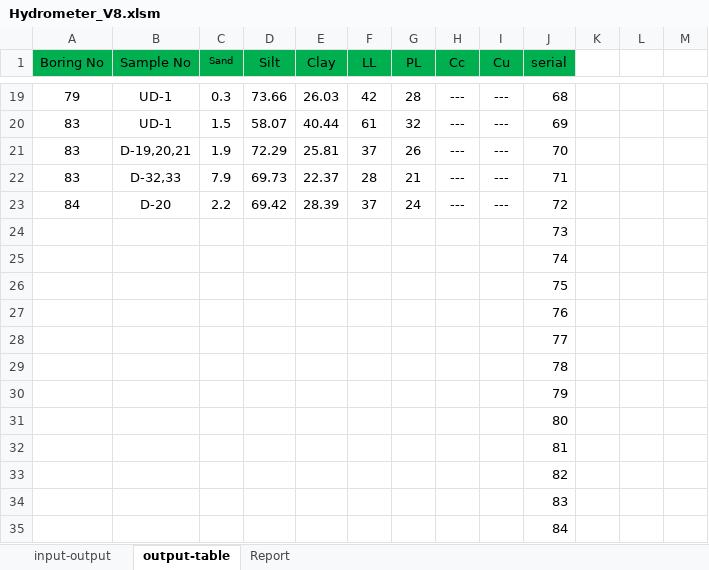
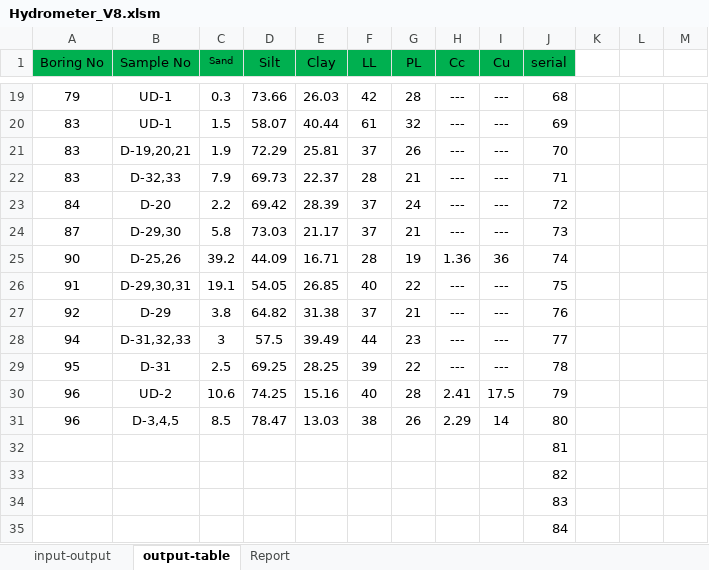
Before and after one commit to mdnasiruddin733/ann-thesis, an Excel workbook: Hydrometer_V8.xlsm, sheet output-table, drawn as a sheet; only a part is shown, gaps mark what is left out; values as stored, in another font and other column widths than the file's, no borders; removed rows and columns are numbered as before the commit, all else as after; the diff names each change by its address in the sheet, - before the commit and + after, or states it on an @@ line.

```diff
--- a/Hydrometer_V8.xlsm (sheet output-table)
+++ b/Hydrometer_V8.xlsm (sheet output-table)
-row 24:  |  |  |  |  |  |  |  |  | 73
-row 25:  |  |  |  |  |  |  |  |  | 74
-row 26:  |  |  |  |  |  |  |  |  | 75
-row 27:  |  |  |  |  |  |  |  |  | 76
-row 28:  |  |  |  |  |  |  |  |  | 77
-row 29:  |  |  |  |  |  |  |  |  | 78
-row 30:  |  |  |  |  |  |  |  |  | 79
-row 31:  |  |  |  |  |  |  |  |  | 80
+row 24: 87 | D-29,30 | 5.8 | 73.03 | 21.17 | 37 | 21 | --- | --- | 73
+row 25: 90 | D-25,26 | 39.2 | 44.09 | 16.71 | 28 | 19 | 1.36 | 36 | 74
+row 26: 91 | D-29,30,31 | 19.1 | 54.05 | 26.85 | 40 | 22 | --- | --- | 75
+row 27: 92 | D-29 | 3.8 | 64.82 | 31.38 | 37 | 21 | --- | --- | 76
+row 28: 94 | D-31,32,33 | 3 | 57.5 | 39.49 | 44 | 23 | --- | --- | 77
+row 29: 95 | D-31 | 2.5 | 69.25 | 28.25 | 39 | 22 | --- | --- | 78
+row 30: 96 | UD-2 | 10.6 | 74.25 | 15.16 | 40 | 28 | 2.41 | 17.5 | 79
+row 31: 96 | D-3,4,5 | 8.5 | 78.47 | 13.03 | 38 | 26 | 2.29 | 14 | 80
```
Also changed, not shown: sheet input-output, sheet Report, charts or pictures, Limits-V5.xlsx.
